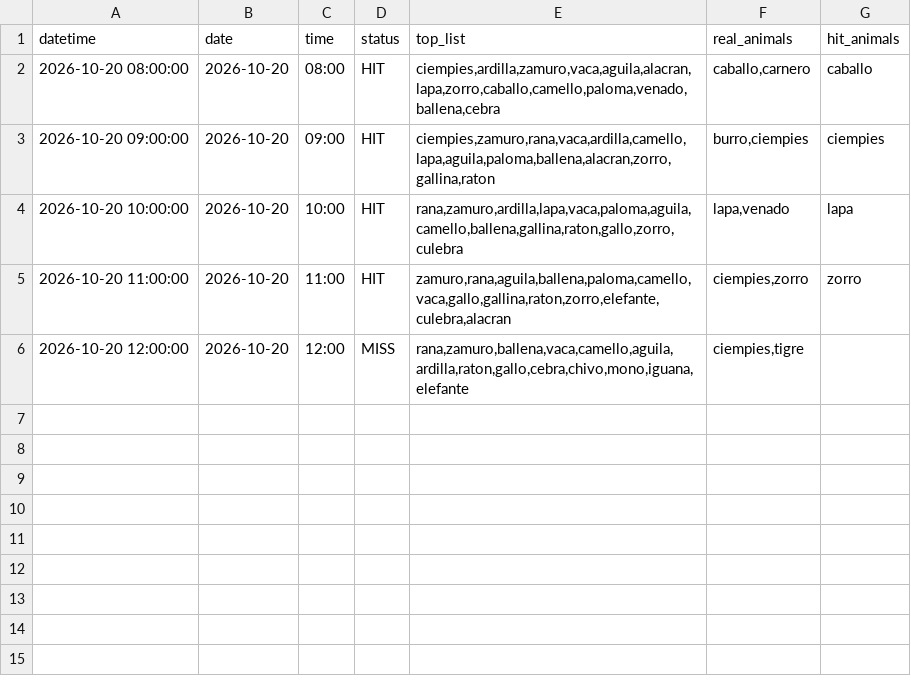
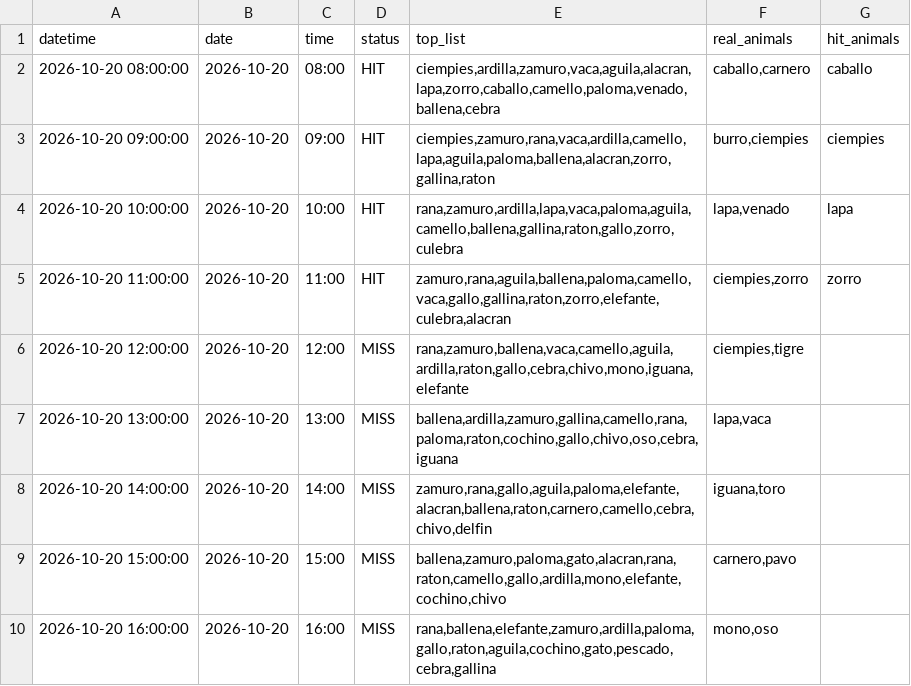
Before and after one commit to Juan571/testingprob, a CSV file: v7_output/turnos_hoy_top7_loteria.csv, drawn as a sheet; the diff names each change by its address in the sheet, - before the commit and + after, or states it on an @@ line.

```diff
--- a/v7_output/turnos_hoy_top7_loteria.csv
+++ b/v7_output/turnos_hoy_top7_loteria.csv
+row 7: 2026-10-20 13:00:00 | 2026-10-20 | 13:00 | MISS | ballena,ardilla,zamuro,gallina,camello,rana,paloma,raton,cochino,gallo,chivo,oso,cebra,iguana | lapa,vaca
+row 8: 2026-10-20 14:00:00 | 2026-10-20 | 14:00 | MISS | zamuro,rana,gallo,aguila,paloma,elefante,alacran,ballena,raton,carnero,camello,cebra,chivo,delfin | iguana,toro
+row 9: 2026-10-20 15:00:00 | 2026-10-20 | 15:00 | MISS | ballena,zamuro,paloma,gato,alacran,rana,raton,camello,gallo,ardilla,mono,elefante,cochino,chivo | carnero,pavo
+row 10: 2026-10-20 16:00:00 | 2026-10-20 | 16:00 | MISS | rana,ballena,elefante,zamuro,ardilla,paloma,gallo,raton,aguila,cochino,gato,pescado,cebra,gallina | mono,oso
```
Also changed, not shown: v7_output/backtest.csv, v7_output/patrones.csv, 4 other files.
